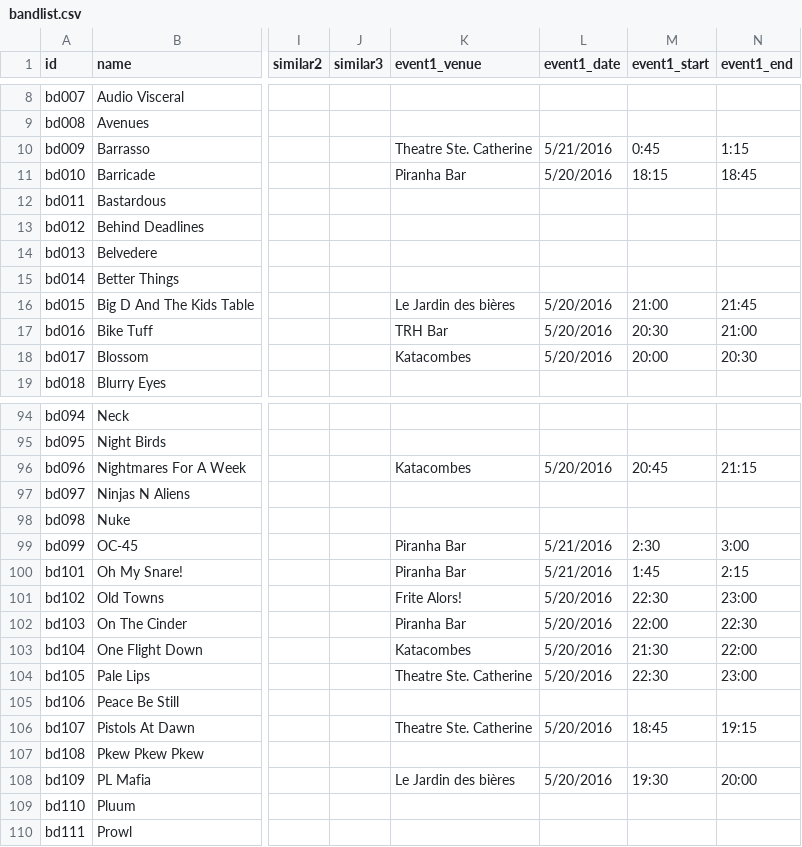
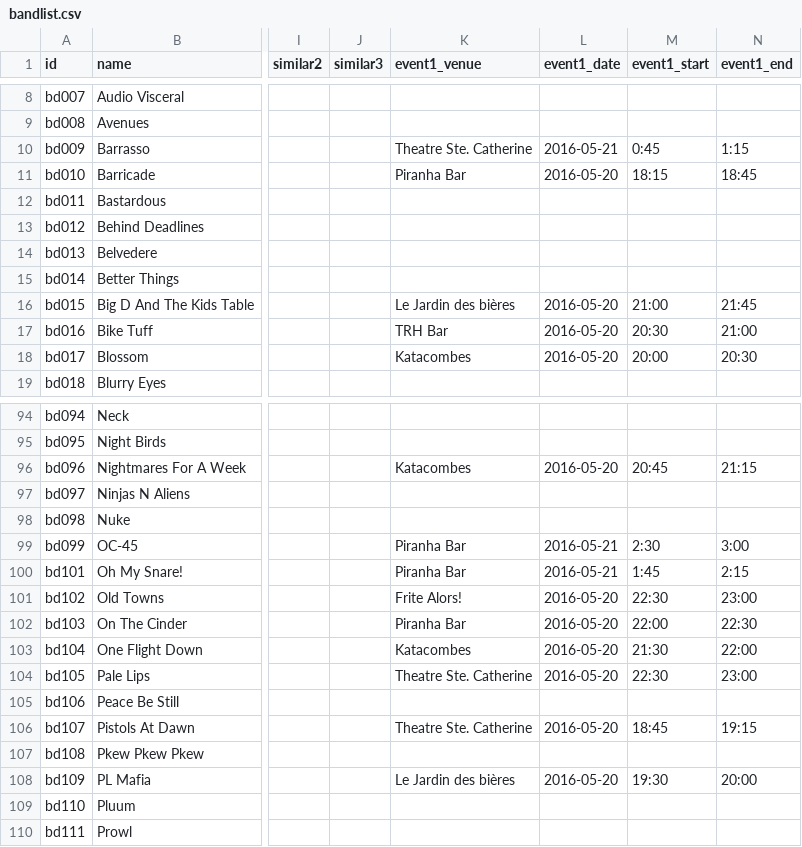
Before and after one commit to shawnthompson/pouzza, a CSV file: components/scripts/bandlist.csv, drawn as a sheet; only a part is shown, gaps mark what is left out; the diff covers the shown part only; the diff names each change by its address in the sheet, - before the commit and + after, or states it on an @@ line.

```diff
--- a/components/scripts/bandlist.csv
+++ b/components/scripts/bandlist.csv
-L10 (event1_date): 5/21/2016
+L10 (event1_date): 2016-05-21
-L11 (event1_date): 5/20/2016
+L11 (event1_date): 2016-05-20
-L16:L18 (event1_date): 5/20/2016
+L16:L18 (event1_date): 2016-05-20
-L96 (event1_date): 5/20/2016
+L96 (event1_date): 2016-05-20
-L99:L100 (event1_date): 5/21/2016
+L99:L100 (event1_date): 2016-05-21
-L101:L104 (event1_date): 5/20/2016
+L101:L104 (event1_date): 2016-05-20
-L106 (event1_date): 5/20/2016
+L106 (event1_date): 2016-05-20
-L108 (event1_date): 5/20/2016
+L108 (event1_date): 2016-05-20
```
Also changed, not shown: 46 edited cells elsewhere in this file, 1 other file.
